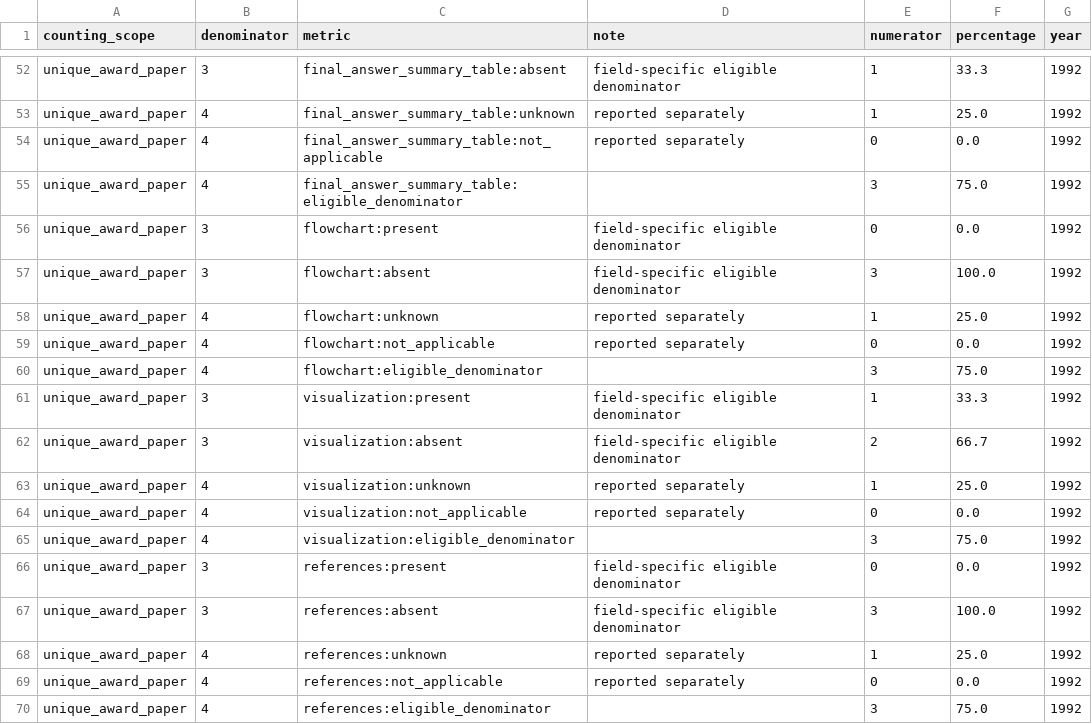
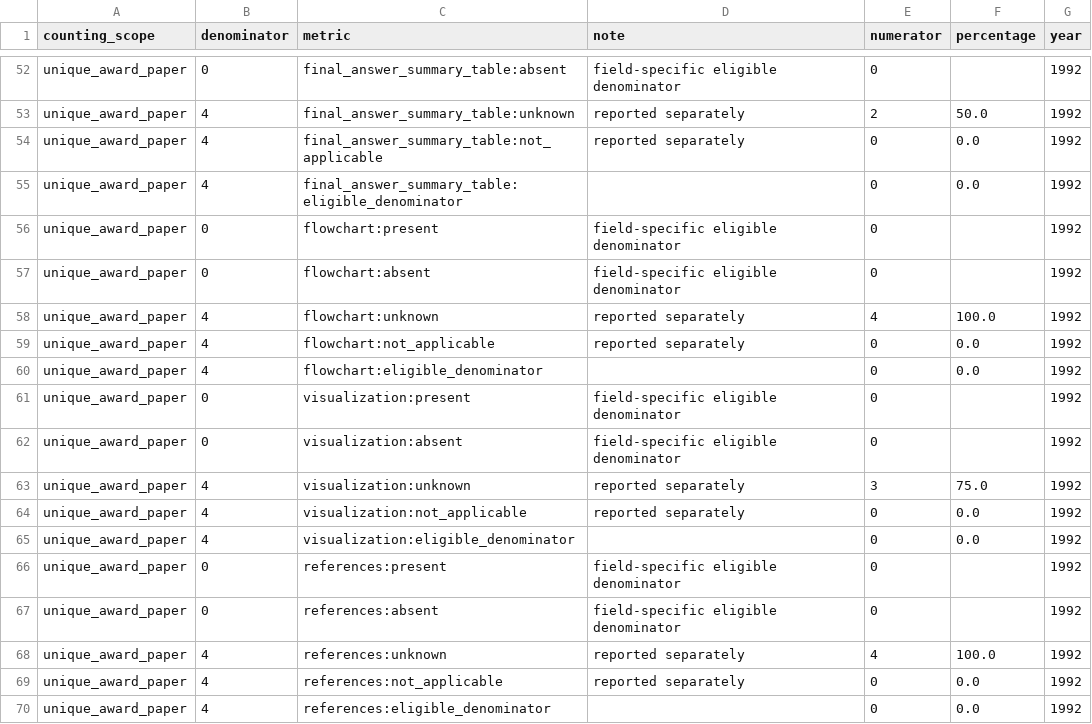
Before and after one commit to Xiaocold-B216/cumcm-modeling-Award-Collection, a CSV file: analysis-index/06_statistics/yearly/1992_statistics.csv, drawn as a sheet; only a part is shown, gaps mark what is left out; the diff covers the shown part only; the diff names each change by its address in the sheet, - before the commit and + after, or states it on an @@ line.

```diff
--- a/analysis-index/06_statistics/yearly/1992_statistics.csv
+++ b/analysis-index/06_statistics/yearly/1992_statistics.csv
-B52 (denominator): 3
+B52 (denominator): 0
-E52 (numerator): 1
+E52 (numerator): 0
-F52 (percentage): 33.3
+F52 (percentage): (empty)
-E53 (numerator): 1
+E53 (numerator): 2
-F53 (percentage): 25.0
+F53 (percentage): 50.0
-E55 (numerator): 3
+E55 (numerator): 0
-F55 (percentage): 75.0
+F55 (percentage): 0.0
-B56:B57 (denominator): 3
+B56:B57 (denominator): 0
-F56 (percentage): 0.0
+F56 (percentage): (empty)
-E57 (numerator): 3
+E57 (numerator): 0
-F57 (percentage): 100.0
+F57 (percentage): (empty)
-E58 (numerator): 1
+E58 (numerator): 4
-F58 (percentage): 25.0
+F58 (percentage): 100.0
-E60 (numerator): 3
+E60 (numerator): 0
-F60 (percentage): 75.0
+F60 (percentage): 0.0
-B61:B62 (denominator): 3
+B61:B62 (denominator): 0
-E61 (numerator): 1
+E61 (numerator): 0
-F61 (percentage): 33.3
+F61 (percentage): (empty)
-E62 (numerator): 2
+E62 (numerator): 0
-F62 (percentage): 66.7
+F62 (percentage): (empty)
-E63 (numerator): 1
+E63 (numerator): 3
-F63 (percentage): 25.0
+F63 (percentage): 75.0
-E65 (numerator): 3
+E65 (numerator): 0
-F65 (percentage): 75.0
+F65 (percentage): 0.0
-B66:B67 (denominator): 3
+B66:B67 (denominator): 0
-F66 (percentage): 0.0
+F66 (percentage): (empty)
-E67 (numerator): 3
+E67 (numerator): 0
-F67 (percentage): 100.0
+F67 (percentage): (empty)
-E68 (numerator): 1
+E68 (numerator): 4
-F68 (percentage): 25.0
+F68 (percentage): 100.0
-E70 (numerator): 3
+E70 (numerator): 0
-F70 (percentage): 75.0
+F70 (percentage): 0.0
```
Also changed, not shown: 90 edited cells elsewhere in this file, analysis-index/02_documents/1992_logical_document_manifest.csv, 22 other files.
